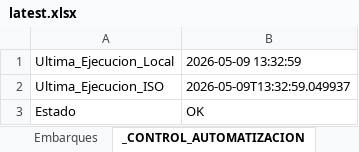
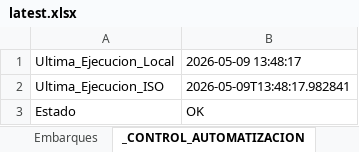
Before and after one commit to llKirell/dinet-dashboard-v2, an Excel workbook: data/latest.xlsx, sheet _CONTROL_AUTOMATIZACION, drawn as a sheet; values as stored, in another font and other column widths than the file's, no borders; the diff names each change by its address in the sheet, - before the commit and + after, or states it on an @@ line.

```diff
--- a/data/latest.xlsx (sheet _CONTROL_AUTOMATIZACION)
+++ b/data/latest.xlsx (sheet _CONTROL_AUTOMATIZACION)
-B1: 2026-05-09 13:32:59
+B1: 2026-05-09 13:48:17
-B2: 2026-05-09T13:32:59.049937
+B2: 2026-05-09T13:48:17.982841
```
Also changed, not shown: sheet Embarques.
